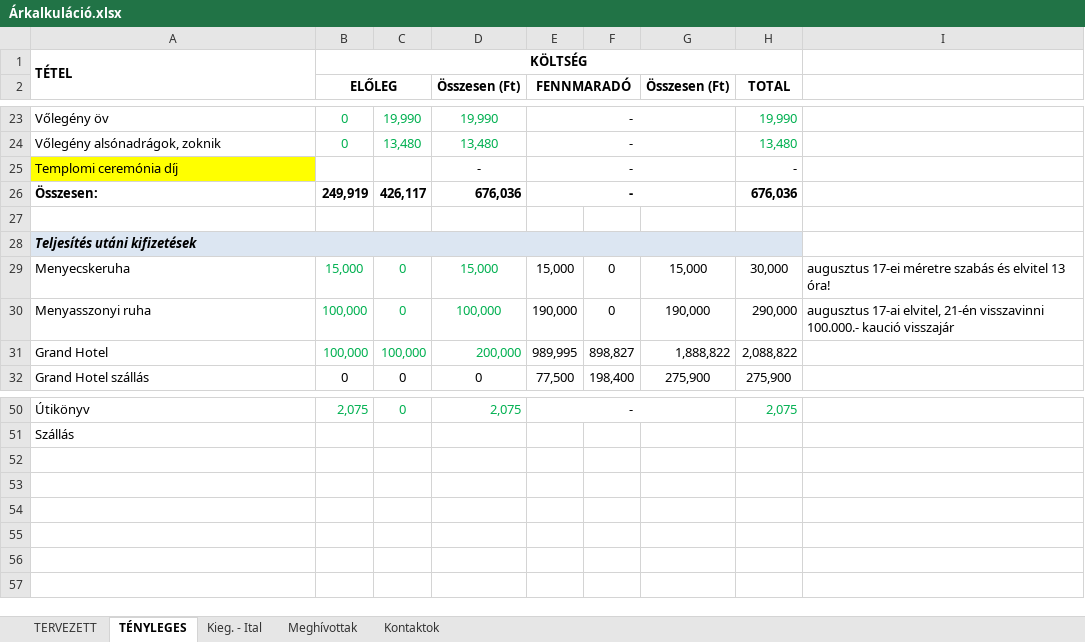
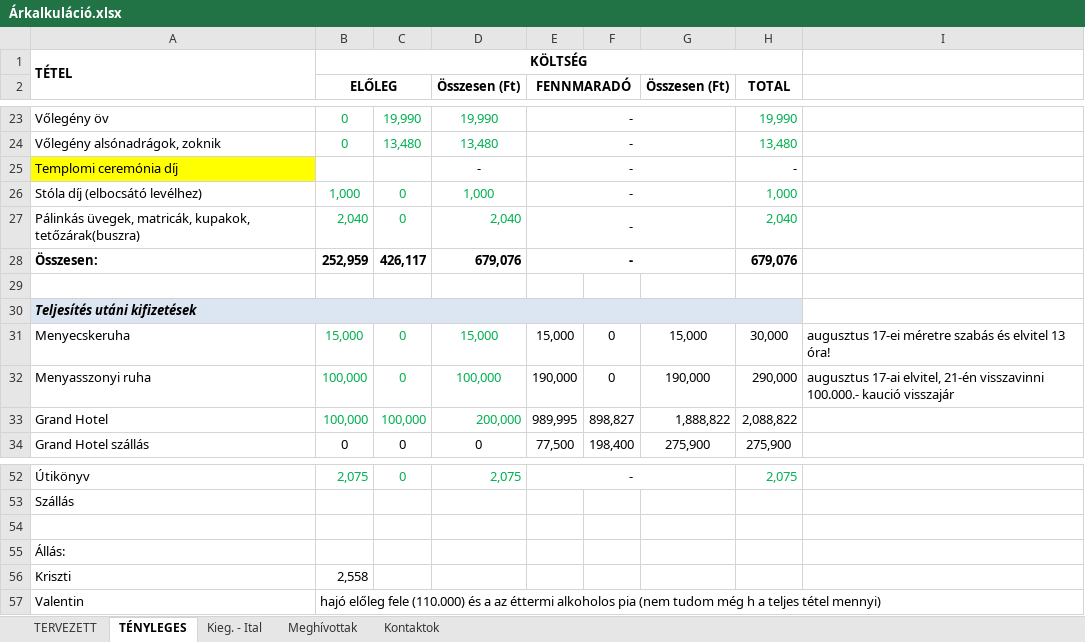
Before and after one commit to valentinbujdoso/-rkalk, an Excel workbook: Árkalkuláció.xlsx, sheet TÉNYLEGES, drawn as a sheet; only a part is shown, gaps mark what is left out; values as stored, in another font and other column widths than the file's, no borders; addresses are those after the commit; the diff names each change by its address in the sheet, - before the commit and + after, or states it on an @@ line.

```diff
--- a/Árkalkuláció.xlsx (sheet TÉNYLEGES)
+++ b/Árkalkuláció.xlsx (sheet TÉNYLEGES)
+row 26: Stóla díj (elbocsátó levélhez) | 1,000 | 0 | 1,000 | - |  |  | 1,000
+row 27: Pálinkás üvegek, matricák, kupakok, tetőzárak(buszra) | 2,040 | 0 | 2,040 | - |  |  | 2,040
-B28 (ELŐLEG): 249,919
+B28 (ELŐLEG): 252,959
-D28 (Összesen (Ft)): 676,036
+D28 (Összesen (Ft)): 679,076
-H28 (TOTAL): 676,036
+H28 (TOTAL): 679,076
+row 54: (empty)
+row 55: Állás:
+row 56: Kriszti | 2,558
+row 57: Valentin | hajó előleg fele (110.000) és a az éttermi alkoholos pia (nem tudom még h a teljes tétel mennyi)
```
Also changed, not shown: formulas that keep their value, 3 other files.
